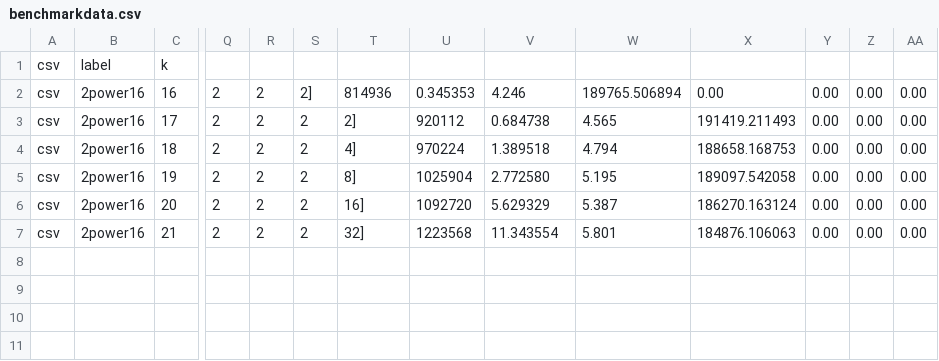
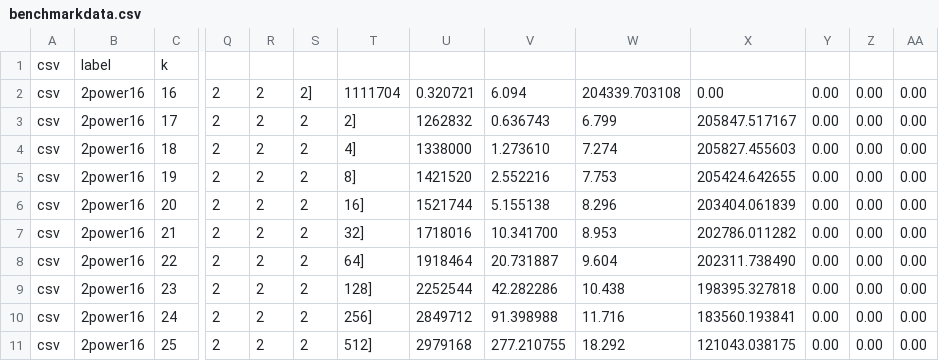
Before and after one commit to saholmes/stark-nist, a CSV file: stark-nist-security/crates/channel/benchmarkdata.csv, drawn as a sheet; only a part is shown, gaps mark what is left out; rows hold the shown columns only; the diff names each change by its address in the sheet, - before the commit and + after, or states it on an @@ line.

```diff
--- a/stark-nist-security/crates/channel/benchmarkdata.csv
+++ b/stark-nist-security/crates/channel/benchmarkdata.csv
-T2: 814936
+T2: 1111704
-U2: 0.345353
+U2: 0.320721
-V2: 4.246
+V2: 6.094
-W2: 189765.506894
+W2: 204339.703108
-U3: 920112
+U3: 1262832
-V3: 0.684738
+V3: 0.636743
-W3: 4.565
+W3: 6.799
-X3: 191419.211493
+X3: 205847.517167
-U4: 970224
+U4: 1338000
-V4: 1.389518
+V4: 1.273610
-W4: 4.794
+W4: 7.274
-X4: 188658.168753
+X4: 205827.455603
-U5: 1025904
+U5: 1421520
-V5: 2.772580
+V5: 2.552216
-W5: 5.195
+W5: 7.753
-X5: 189097.542058
+X5: 205424.642655
-U6: 1092720
+U6: 1521744
-V6: 5.629329
+V6: 5.155138
-W6: 5.387
+W6: 8.296
-X6: 186270.163124
+X6: 203404.061839
-U7: 1223568
+U7: 1718016
-V7: 11.343554
+V7: 10.341700
-W7: 5.801
+W7: 8.953
-X7: 184876.106063
+X7: 202786.011282
+row 8: csv | 2power16 | 22 | 2 | 2 | 2 | 64] | 1918464 | 20.731887 | 9.604 | 202311.738490 | 0.00 | 0.00 | 0.00
+row 9: csv | 2power16 | 23 | 2 | 2 | 2 | 128] | 2252544 | 42.282286 | 10.438 | 198395.327818 | 0.00 | 0.00 | 0.00
+row 10: csv | 2power16 | 24 | 2 | 2 | 2 | 256] | 2849712 | 91.398988 | 11.716 | 183560.193841 | 0.00 | 0.00 | 0.00
+row 11: csv | 2power16 | 25 | 2 | 2 | 2 | 512] | 2979168 | 277.210755 | 18.292 | 121043.038175 | 0.00 | 0.00 | 0.00
```
Also changed, not shown: 1 other file.
